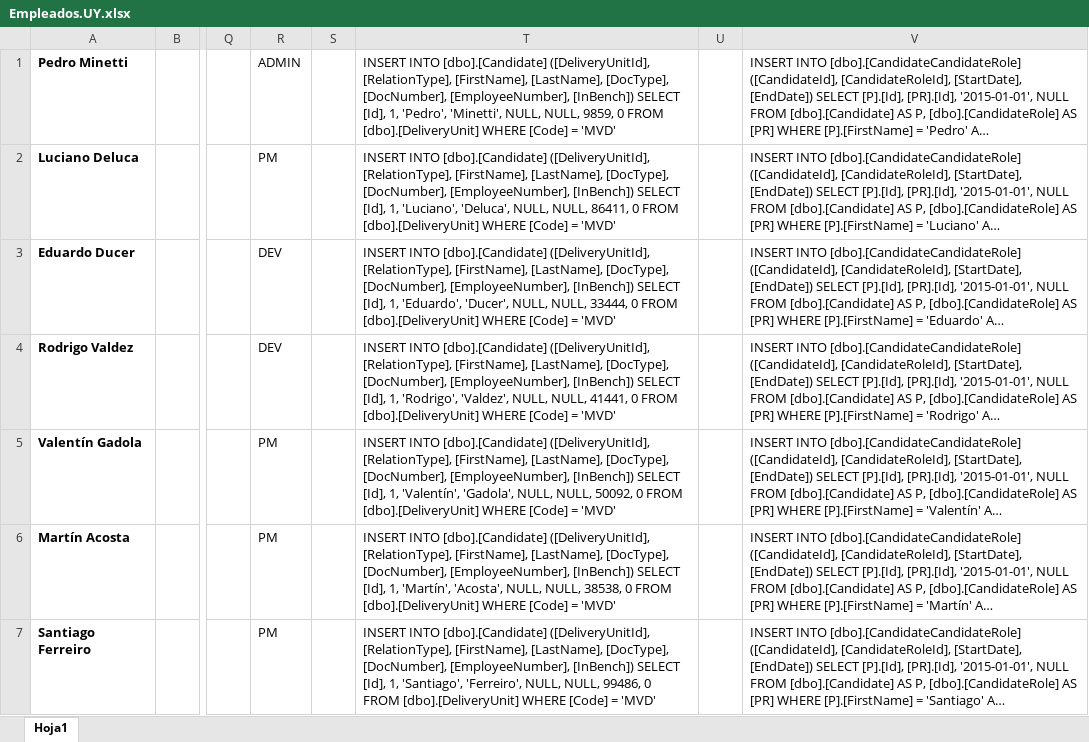
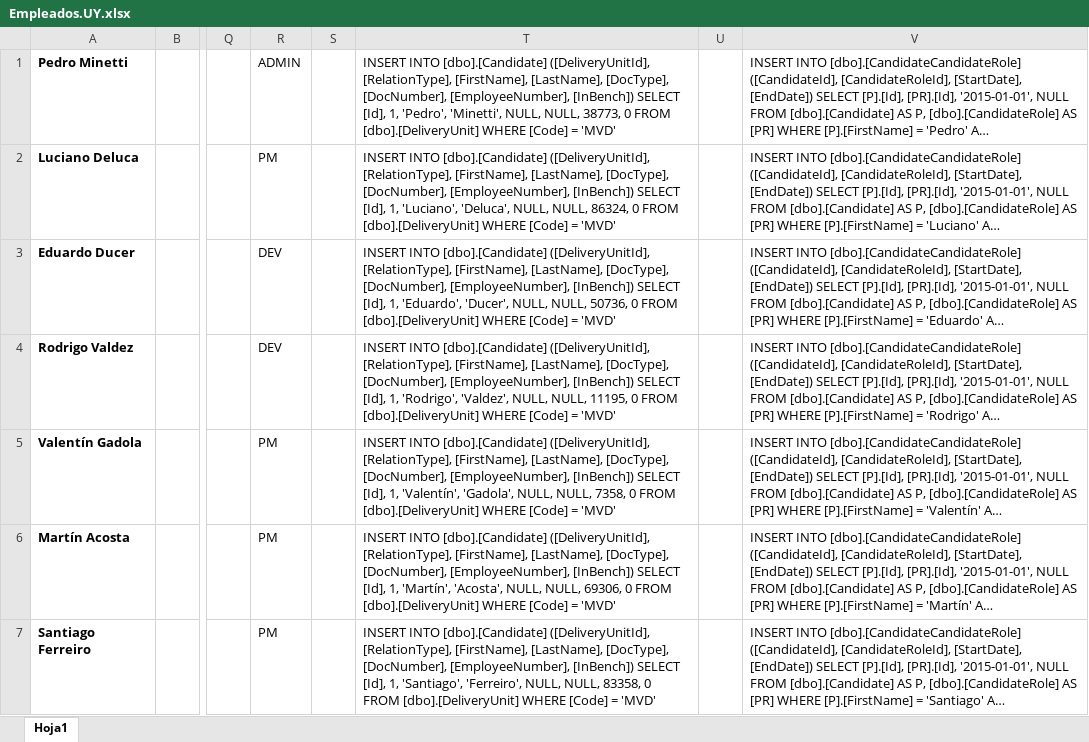
Before and after one commit to marlongonzalezdev/innovationLab2019, an Excel workbook: database/Empleados.UY.xlsx, sheet Hoja1, drawn as a sheet; only a part is shown, gaps mark what is left out; long unchanged cells end in …; values as stored, in another font and other column widths than the file's, no borders; the diff covers the shown part only; the diff names each change by its address in the sheet, - before the commit and + after, or states it on an @@ line.

```diff
--- a/database/Empleados.UY.xlsx (sheet Hoja1)
+++ b/database/Empleados.UY.xlsx (sheet Hoja1)
-T1: …NULL, NULL, 9859, 0 FROM…
+T1: …NULL, NULL, 38773, 0 FROM…
-T2: …NULL, NULL, 86411, 0 FROM…
+T2: …NULL, NULL, 86324, 0 FROM…
-T3: …NULL, NULL, 33444, 0 FROM…
+T3: …NULL, NULL, 50736, 0 FROM…
-T4: …NULL, NULL, 41441, 0 FROM…
+T4: …NULL, NULL, 11195, 0 FROM…
-T5: …NULL, NULL, 50092, 0 FROM…
+T5: …NULL, NULL, 7358, 0 FROM…
-T6: …NULL, NULL, 38538, 0 FROM…
+T6: …NULL, NULL, 69306, 0 FROM…
-T7: …NULL, NULL, 99486, 0 FROM…
+T7: …NULL, NULL, 83358, 0 FROM…
```
Also changed, not shown: 78 edited cells elsewhere in this sheet, 21 other files.
